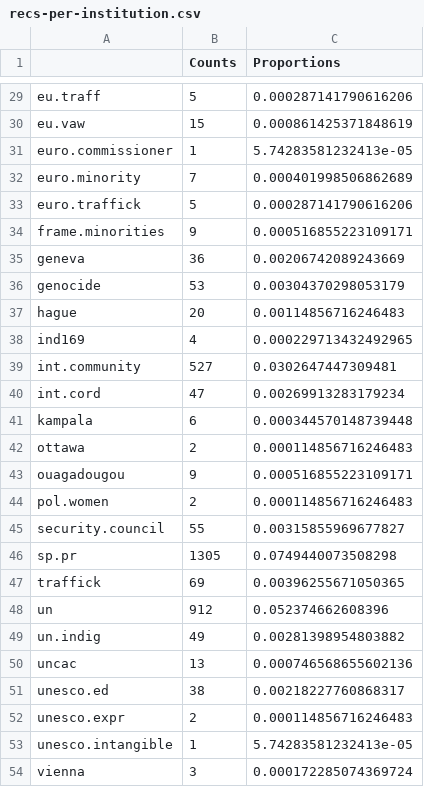
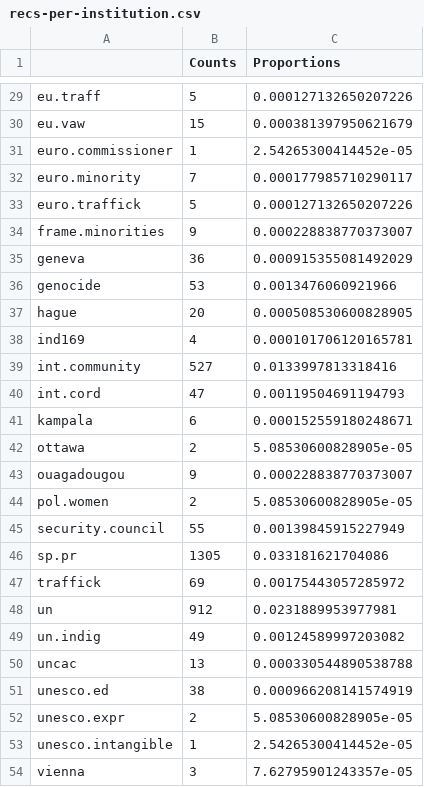
Before and after one commit to rochelleterman/uprs, a CSV file: Analysis/Results/Descriptive/recs-per-institution.csv, drawn as a sheet; only a part is shown, gaps mark what is left out; the diff covers the shown part only.

```diff
--- a/Analysis/Results/Descriptive/recs-per-institution.csv
+++ b/Analysis/Results/Descriptive/recs-per-institution.csv
@@ -29,26 +29,26 @@
-"eu.traff",5,0.000287141790616206
-"eu.vaw",15,0.000861425371848619
-"euro.commissioner",1,5.74283581232413e-05
-"euro.minority",7,0.000401998506862689
-"euro.traffick",5,0.000287141790616206
-"frame.minorities",9,0.000516855223109171
-"geneva",36,0.00206742089243669
-"genocide",53,0.00304370298053179
-"hague",20,0.00114856716246483
-"ind169",4,0.000229713432492965
-"int.community",527,0.0302647447309481
-"int.cord",47,0.00269913283179234
-"kampala",6,0.000344570148739448
-"ottawa",2,0.000114856716246483
-"ouagadougou",9,0.000516855223109171
-"pol.women",2,0.000114856716246483
-"security.council",55,0.00315855969677827
-"sp.pr",1305,0.0749440073508298
-"traffick",69,0.00396255671050365
-"un",912,0.052374662608396
-"un.indig",49,0.00281398954803882
-"uncac",13,0.000746568655602136
-"unesco.ed",38,0.00218227760868317
-"unesco.expr",2,0.000114856716246483
-"unesco.intangible",1,5.74283581232413e-05
-"vienna",3,0.000172285074369724
+"eu.traff",5,0.000127132650207226
+"eu.vaw",15,0.000381397950621679
+"euro.commissioner",1,2.54265300414452e-05
+"euro.minority",7,0.000177985710290117
+"euro.traffick",5,0.000127132650207226
+"frame.minorities",9,0.000228838770373007
+"geneva",36,0.000915355081492029
+"genocide",53,0.0013476060921966
+"hague",20,0.000508530600828905
+"ind169",4,0.000101706120165781
+"int.community",527,0.0133997813318416
+"int.cord",47,0.00119504691194793
+"kampala",6,0.000152559180248671
+"ottawa",2,5.08530600828905e-05
+"ouagadougou",9,0.000228838770373007
+"pol.women",2,5.08530600828905e-05
+"security.council",55,0.00139845915227949
+"sp.pr",1305,0.033181621704086
+"traffick",69,0.00175443057285972
+"un",912,0.0231889953977981
+"un.indig",49,0.00124589997203082
+"uncac",13,0.000330544890538788
+"unesco.ed",38,0.000966208141574919
+"unesco.expr",2,5.08530600828905e-05
+"unesco.intangible",1,2.54265300414452e-05
+"vienna",3,7.62795901243357e-05
```
Also changed, not shown: 27 edited cells elsewhere in this file, Analysis/Results/Descriptive/recs-per-theme.csv, 8 other files.
